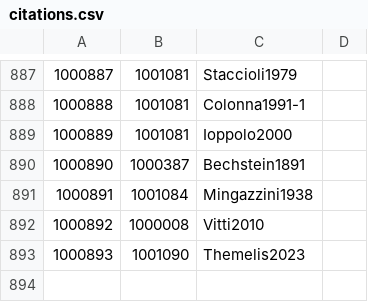
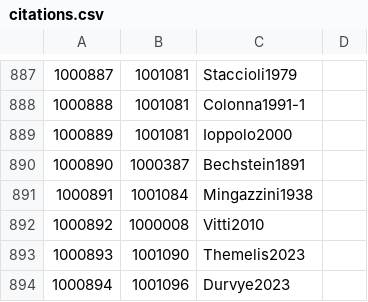
Before and after one commit to Jmuccigr/temples, a CSV file: citations.csv, drawn as a sheet; only a part is shown, gaps mark what is left out.

Commit message:
Automated update

```diff
--- a/citations.csv
+++ b/citations.csv
@@ -893 +893,2 @@
 "1000893","1001090","Themelis2023",""
+"1000894","1001096","Durvye2023",""
```
